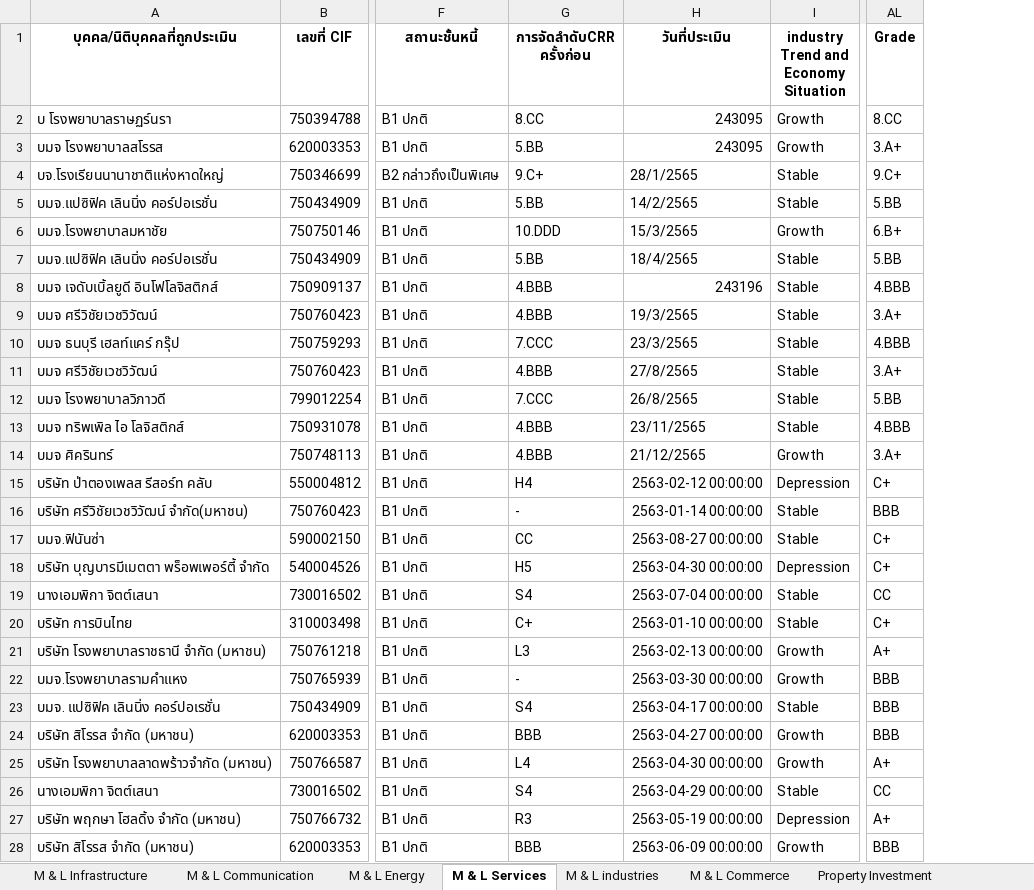
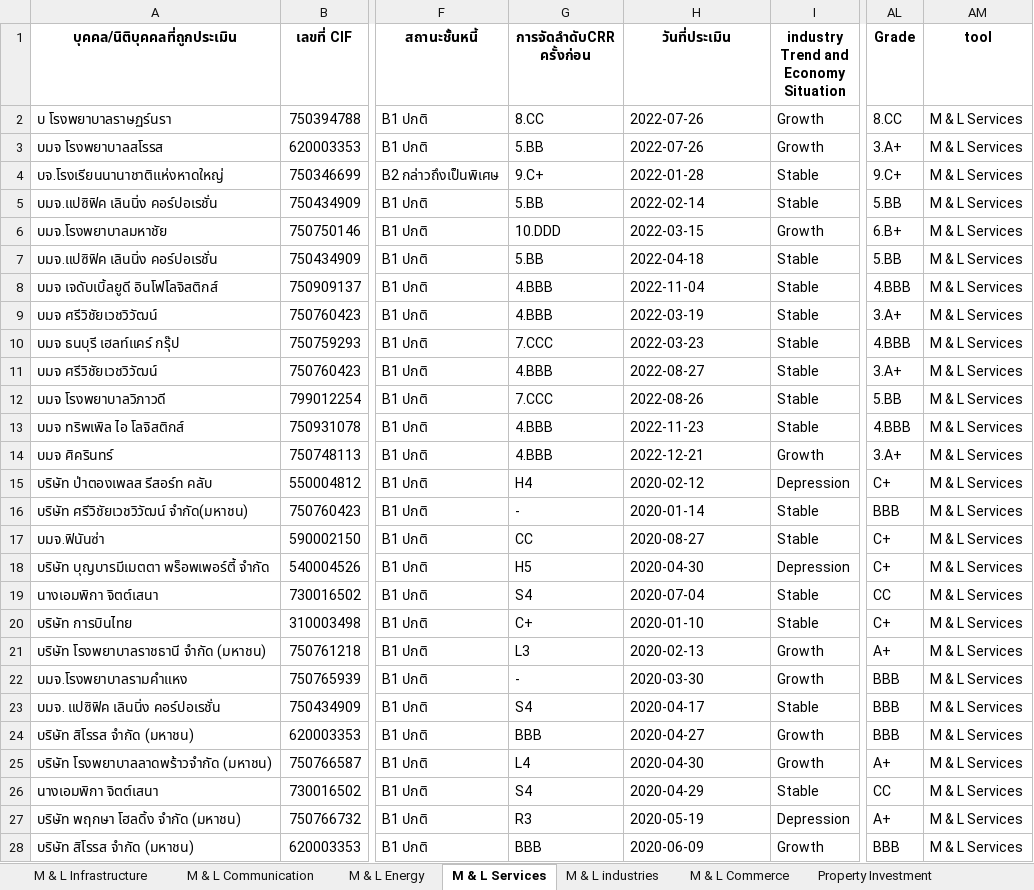
Before and after one commit to Taecpy/CRR_SICR, an Excel workbook: data_Process/ALL_CRR.xlsx, sheet M & L Services, drawn as a sheet; only a part is shown, gaps mark what is left out; values as stored, in another font and other column widths than the file's, no borders; the diff covers the shown part only; the diff names each change by its address in the sheet, - before the commit and + after, or states it on an @@ line.

```diff
--- a/data_Process/ALL_CRR.xlsx (sheet M & L Services)
+++ b/data_Process/ALL_CRR.xlsx (sheet M & L Services)
+column AM (tool), rows 2-28: all M & L Services
-H2:H3 (วันที่ประเมิน): 243095
+H2:H3 (วันที่ประเมิน): 2022-07-26
-H4 (วันที่ประเมิน): 28/1/2565
+H4 (วันที่ประเมิน): 2022-01-28
-H5 (วันที่ประเมิน): 14/2/2565
+H5 (วันที่ประเมิน): 2022-02-14
-H6 (วันที่ประเมิน): 15/3/2565
+H6 (วันที่ประเมิน): 2022-03-15
-H7 (วันที่ประเมิน): 18/4/2565
+H7 (วันที่ประเมิน): 2022-04-18
-H8 (วันที่ประเมิน): 243196
+H8 (วันที่ประเมิน): 2022-11-04
-H9 (วันที่ประเมิน): 19/3/2565
+H9 (วันที่ประเมิน): 2022-03-19
-H10 (วันที่ประเมิน): 23/3/2565
+H10 (วันที่ประเมิน): 2022-03-23
-H11 (วันที่ประเมิน): 27/8/2565
+H11 (วันที่ประเมิน): 2022-08-27
-H12 (วันที่ประเมิน): 26/8/2565
+H12 (วันที่ประเมิน): 2022-08-26
-H13 (วันที่ประเมิน): 23/11/2565
+H13 (วันที่ประเมิน): 2022-11-23
-H14 (วันที่ประเมิน): 21/12/2565
+H14 (วันที่ประเมิน): 2022-12-21
-H15 (วันที่ประเมิน): 2563-02-12 00:00:00
+H15 (วันที่ประเมิน): 2020-02-12
-H16 (วันที่ประเมิน): 2563-01-14 00:00:00
+H16 (วันที่ประเมิน): 2020-01-14
-H17 (วันที่ประเมิน): 2563-08-27 00:00:00
+H17 (วันที่ประเมิน): 2020-08-27
-H18 (วันที่ประเมิน): 2563-04-30 00:00:00
+H18 (วันที่ประเมิน): 2020-04-30
-H19 (วันที่ประเมิน): 2563-07-04 00:00:00
+H19 (วันที่ประเมิน): 2020-07-04
-H20 (วันที่ประเมิน): 2563-01-10 00:00:00
+H20 (วันที่ประเมิน): 2020-01-10
-H21 (วันที่ประเมิน): 2563-02-13 00:00:00
+H21 (วันที่ประเมิน): 2020-02-13
-H22 (วันที่ประเมิน): 2563-03-30 00:00:00
+H22 (วันที่ประเมิน): 2020-03-30
-H23 (วันที่ประเมิน): 2563-04-17 00:00:00
+H23 (วันที่ประเมิน): 2020-04-17
-H24 (วันที่ประเมิน): 2563-04-27 00:00:00
+H24 (วันที่ประเมิน): 2020-04-27
-H25 (วันที่ประเมิน): 2563-04-30 00:00:00
+H25 (วันที่ประเมิน): 2020-04-30
-H26 (วันที่ประเมิน): 2563-04-29 00:00:00
+H26 (วันที่ประเมิน): 2020-04-29
-H27 (วันที่ประเมิน): 2563-05-19 00:00:00
+H27 (วันที่ประเมิน): 2020-05-19
-H28 (วันที่ประเมิน): 2563-06-09 00:00:00
+H28 (วันที่ประเมิน): 2020-06-09
```
Also changed, not shown: 19 removed rows and 31 edited cells elsewhere in this sheet, sheet S Commerce, sheet S services, sheet Property Investment, sheet M & L industries, sheet Property Development, sheet M & L Commerce, 6 more sheets, Mapping/date_mapping.xlsx, data_revised/ALL_CRR_revised.xlsx, 6 other files.
